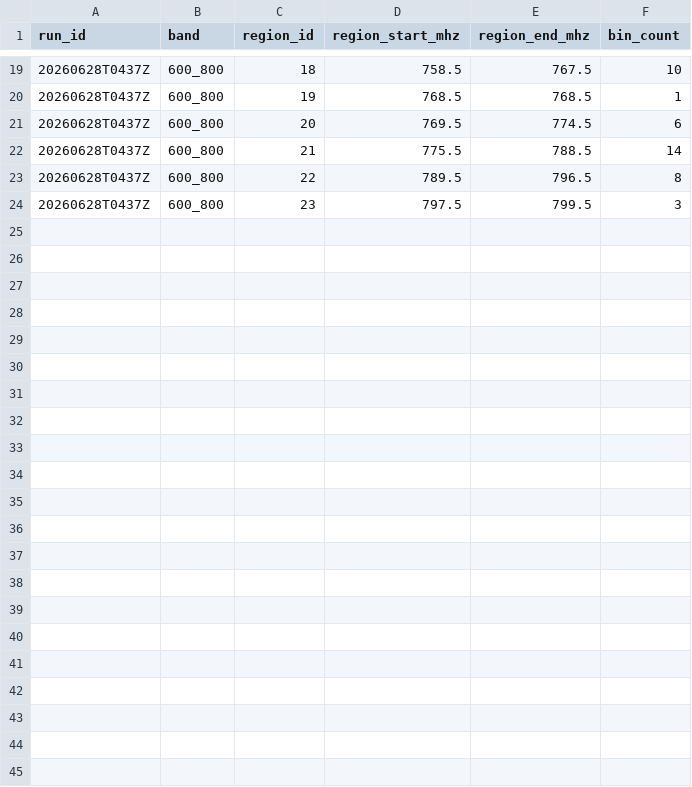
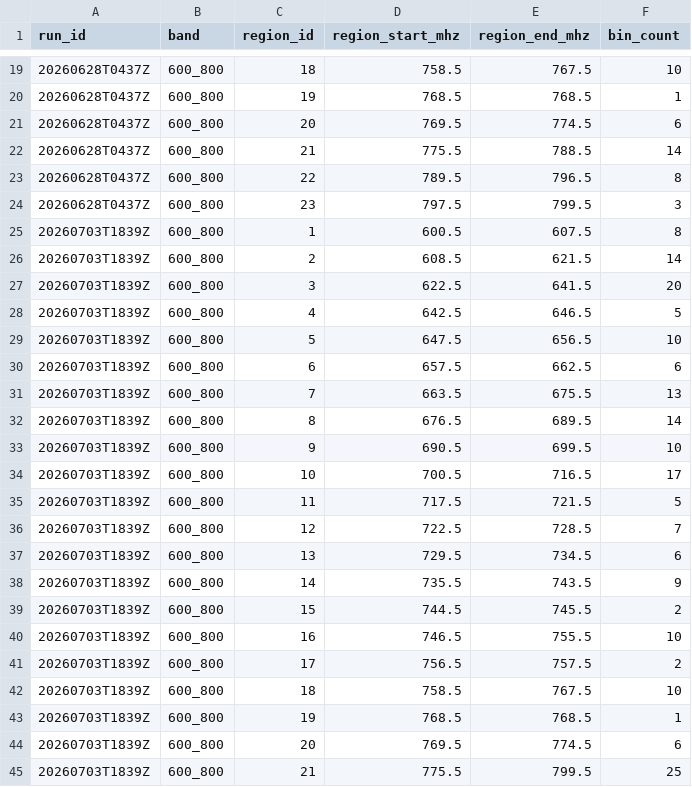
Before and after one commit to Demii-7/spectrum-usage, a CSV file: data/annotations/powder/cpg-nuc1.csv, drawn as a sheet; only a part is shown, gaps mark what is left out.

Commit message:
Add July 3 POWDER annotations

```diff
--- a/data/annotations/powder/cpg-nuc1.csv
+++ b/data/annotations/powder/cpg-nuc1.csv
@@ -24 +24,22 @@ run_id,band,region_id,region_start_mhz,region_end_mhz,bin_count
 20260628T0437Z,600_800,23,797.5,799.5,3
+20260703T1839Z,600_800,1,600.5,607.5,8
+20260703T1839Z,600_800,2,608.5,621.5,14
+20260703T1839Z,600_800,3,622.5,641.5,20
+20260703T1839Z,600_800,4,642.5,646.5,5
+20260703T1839Z,600_800,5,647.5,656.5,10
+20260703T1839Z,600_800,6,657.5,662.5,6
+20260703T1839Z,600_800,7,663.5,675.5,13
+20260703T1839Z,600_800,8,676.5,689.5,14
+20260703T1839Z,600_800,9,690.5,699.5,10
+20260703T1839Z,600_800,10,700.5,716.5,17
+20260703T1839Z,600_800,11,717.5,721.5,5
+20260703T1839Z,600_800,12,722.5,728.5,7
+20260703T1839Z,600_800,13,729.5,734.5,6
+20260703T1839Z,600_800,14,735.5,743.5,9
+20260703T1839Z,600_800,15,744.5,745.5,2
+20260703T1839Z,600_800,16,746.5,755.5,10
+20260703T1839Z,600_800,17,756.5,757.5,2
+20260703T1839Z,600_800,18,758.5,767.5,10
+20260703T1839Z,600_800,19,768.5,768.5,1
+20260703T1839Z,600_800,20,769.5,774.5,6
+20260703T1839Z,600_800,21,775.5,799.5,25
```
Also changed, not shown: data/annotations/powder/ebc-nuc1.csv, data/annotations/powder/guesthouse-nuc1.csv, 5 other files.
